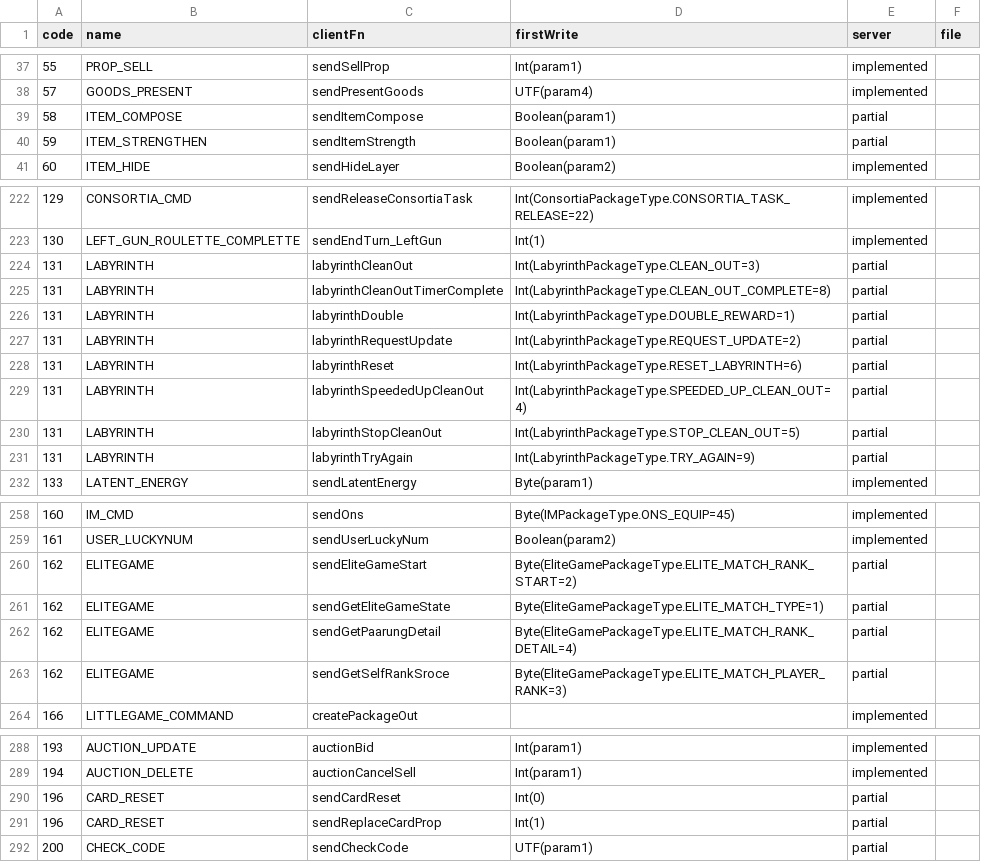
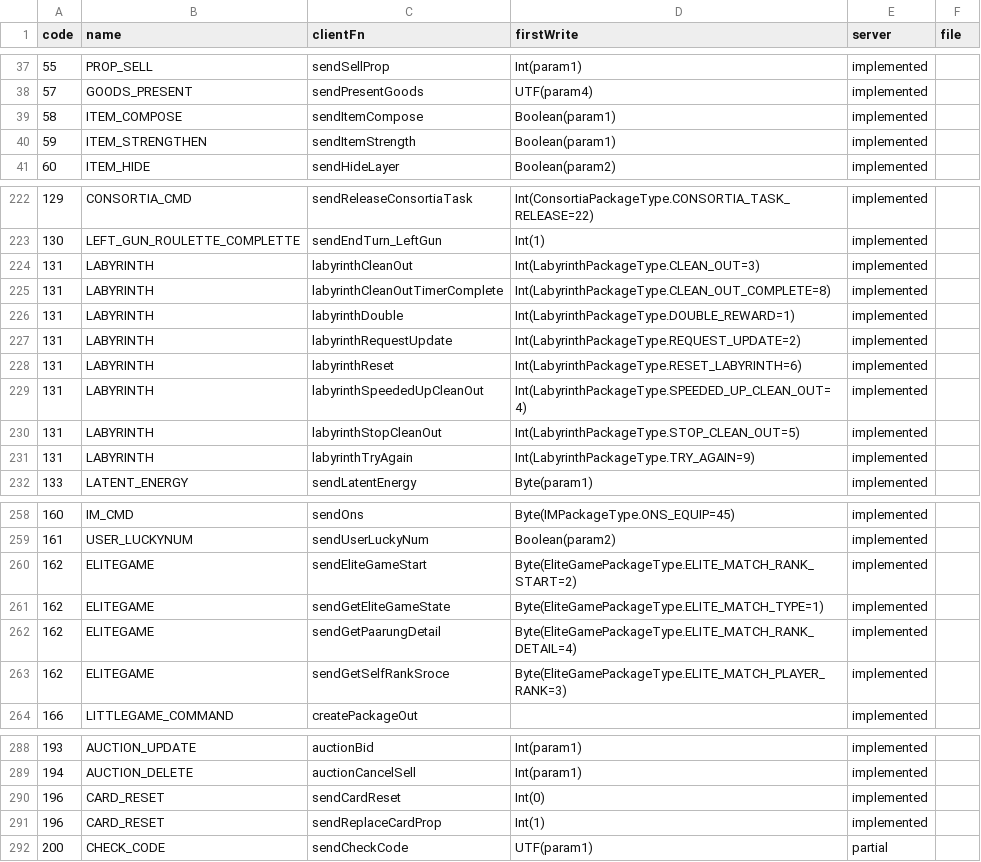
Before and after one commit to thurdev/ddtank-reborn, a TSV file: research/qa/packet-coverage.tsv, drawn as a sheet; only a part is shown, gaps mark what is left out; the diff covers the shown part only.

```diff
--- a/research/qa/packet-coverage.tsv
+++ b/research/qa/packet-coverage.tsv
@@ -38,4 +38,4 @@ code	name	clientFn	firstWrite	server	file
 57	GOODS_PRESENT	sendPresentGoods	UTF(param4)	implemented	
-58	ITEM_COMPOSE	sendItemCompose	Boolean(param1)	partial	
-59	ITEM_STRENGTHEN	sendItemStrength	Boolean(param1)	partial	
+58	ITEM_COMPOSE	sendItemCompose	Boolean(param1)	implemented	
+59	ITEM_STRENGTHEN	sendItemStrength	Boolean(param1)	implemented	
 60	ITEM_HIDE	sendHideLayer	Boolean(param2)	implemented	
@@ -223,10 +223,10 @@ code	name	clientFn	firstWrite	server	file
 130	LEFT_GUN_ROULETTE_COMPLETTE	sendEndTurn_LeftGun	Int(1)	implemented	
-131	LABYRINTH	labyrinthCleanOut	Int(LabyrinthPackageType.CLEAN_OUT=3)	partial	
-131	LABYRINTH	labyrinthCleanOutTimerComplete	Int(LabyrinthPackageType.CLEAN_OUT_COMPLETE=8)	partial	
-131	LABYRINTH	labyrinthDouble	Int(LabyrinthPackageType.DOUBLE_REWARD=1)	partial	
-131	LABYRINTH	labyrinthRequestUpdate	Int(LabyrinthPackageType.REQUEST_UPDATE=2)	partial	
-131	LABYRINTH	labyrinthReset	Int(LabyrinthPackageType.RESET_LABYRINTH=6)	partial	
-131	LABYRINTH	labyrinthSpeededUpCleanOut	Int(LabyrinthPackageType.SPEEDED_UP_CLEAN_OUT=4)	partial	
-131	LABYRINTH	labyrinthStopCleanOut	Int(LabyrinthPackageType.STOP_CLEAN_OUT=5)	partial	
-131	LABYRINTH	labyrinthTryAgain	Int(LabyrinthPackageType.TRY_AGAIN=9)	partial	
+131	LABYRINTH	labyrinthCleanOut	Int(LabyrinthPackageType.CLEAN_OUT=3)	implemented	
+131	LABYRINTH	labyrinthCleanOutTimerComplete	Int(LabyrinthPackageType.CLEAN_OUT_COMPLETE=8)	implemented	
+131	LABYRINTH	labyrinthDouble	Int(LabyrinthPackageType.DOUBLE_REWARD=1)	implemented	
+131	LABYRINTH	labyrinthRequestUpdate	Int(LabyrinthPackageType.REQUEST_UPDATE=2)	implemented	
+131	LABYRINTH	labyrinthReset	Int(LabyrinthPackageType.RESET_LABYRINTH=6)	implemented	
+131	LABYRINTH	labyrinthSpeededUpCleanOut	Int(LabyrinthPackageType.SPEEDED_UP_CLEAN_OUT=4)	implemented	
+131	LABYRINTH	labyrinthStopCleanOut	Int(LabyrinthPackageType.STOP_CLEAN_OUT=5)	implemented	
+131	LABYRINTH	labyrinthTryAgain	Int(LabyrinthPackageType.TRY_AGAIN=9)	implemented	
 133	LATENT_ENERGY	sendLatentEnergy	Byte(param1)	implemented	
@@ -259,6 +259,6 @@ code	name	clientFn	firstWrite	server	file
 161	USER_LUCKYNUM	sendUserLuckyNum	Boolean(param2)	implemented	
-162	ELITEGAME	sendEliteGameStart	Byte(EliteGamePackageType.ELITE_MATCH_RANK_START=2)	partial	
-162	ELITEGAME	sendGetEliteGameState	Byte(EliteGamePackageType.ELITE_MATCH_TYPE=1)	partial	
-162	ELITEGAME	sendGetPaarungDetail	Byte(EliteGamePackageType.ELITE_MATCH_RANK_DETAIL=4)	partial	
-162	ELITEGAME	sendGetSelfRankSroce	Byte(EliteGamePackageType.ELITE_MATCH_PLAYER_RANK=3)	partial	
+162	ELITEGAME	sendEliteGameStart	Byte(EliteGamePackageType.ELITE_MATCH_RANK_START=2)	implemented	
+162	ELITEGAME	sendGetEliteGameState	Byte(EliteGamePackageType.ELITE_MATCH_TYPE=1)	implemented	
+162	ELITEGAME	sendGetPaarungDetail	Byte(EliteGamePackageType.ELITE_MATCH_RANK_DETAIL=4)	implemented	
+162	ELITEGAME	sendGetSelfRankSroce	Byte(EliteGamePackageType.ELITE_MATCH_PLAYER_RANK=3)	implemented	
 166	LITTLEGAME_COMMAND	createPackageOut		implemented	
@@ -289,4 +289,4 @@ code	name	clientFn	firstWrite	server	file
 194	AUCTION_DELETE	auctionCancelSell	Int(param1)	implemented	
-196	CARD_RESET	sendCardReset	Int(0)	partial	
-196	CARD_RESET	sendReplaceCardProp	Int(1)	partial	
+196	CARD_RESET	sendCardReset	Int(0)	implemented	
+196	CARD_RESET	sendReplaceCardProp	Int(1)	implemented	
 200	CHECK_CODE	sendCheckCode	UTF(param1)	partial	
```
Also changed, not shown: 8 edited cells elsewhere in this file, 2 other files.
